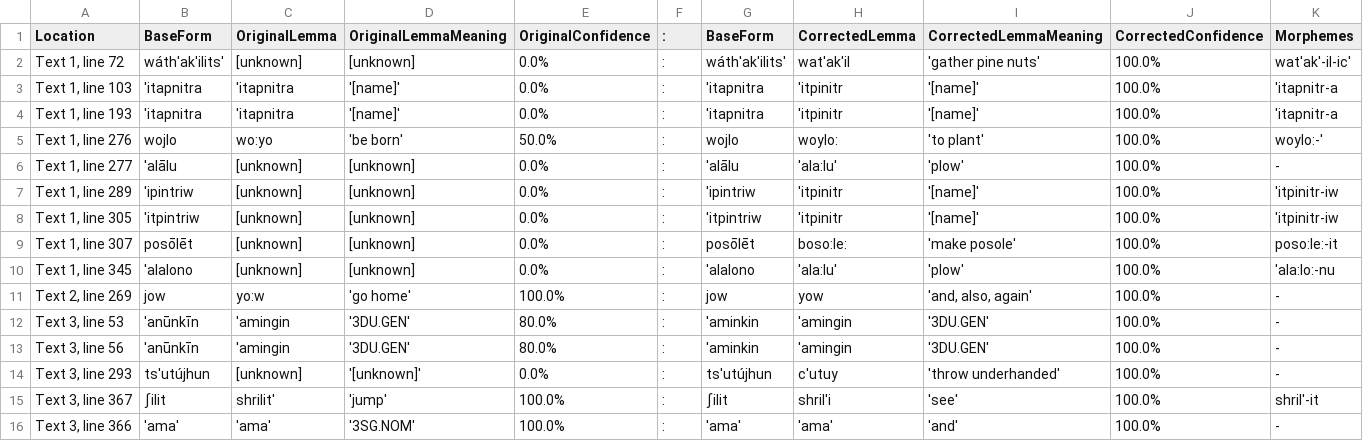
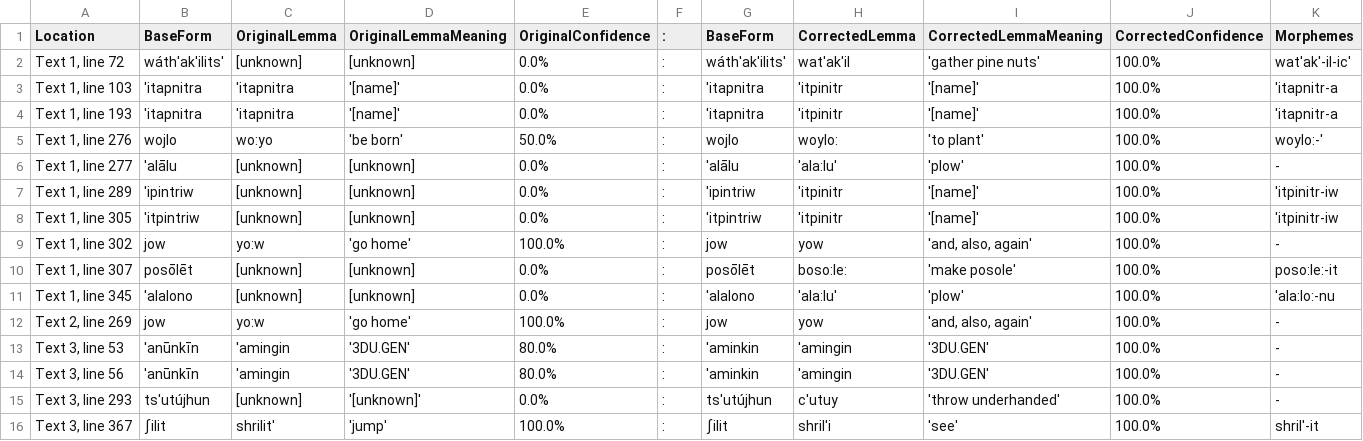
Before and after one commit to nathanmwhite/yowlumne_wield, a TSV file: processed_data/corrections.tsv, drawn as a sheet; only a part is shown; the shorter side is filled out with more unchanged rows; rows hold the shown columns only; the diff names each change by its address in the sheet, - before the commit and + after, or states it on an @@ line.

Commit message:
Update corrections.tsv

```diff
--- a/processed_data/corrections.tsv
+++ b/processed_data/corrections.tsv
+row 9: Text 1, line 302 | jow | yo:w | 'go home' | 100.0% | : | jow | yow | 'and, also, again' | 100.0% | -
```
